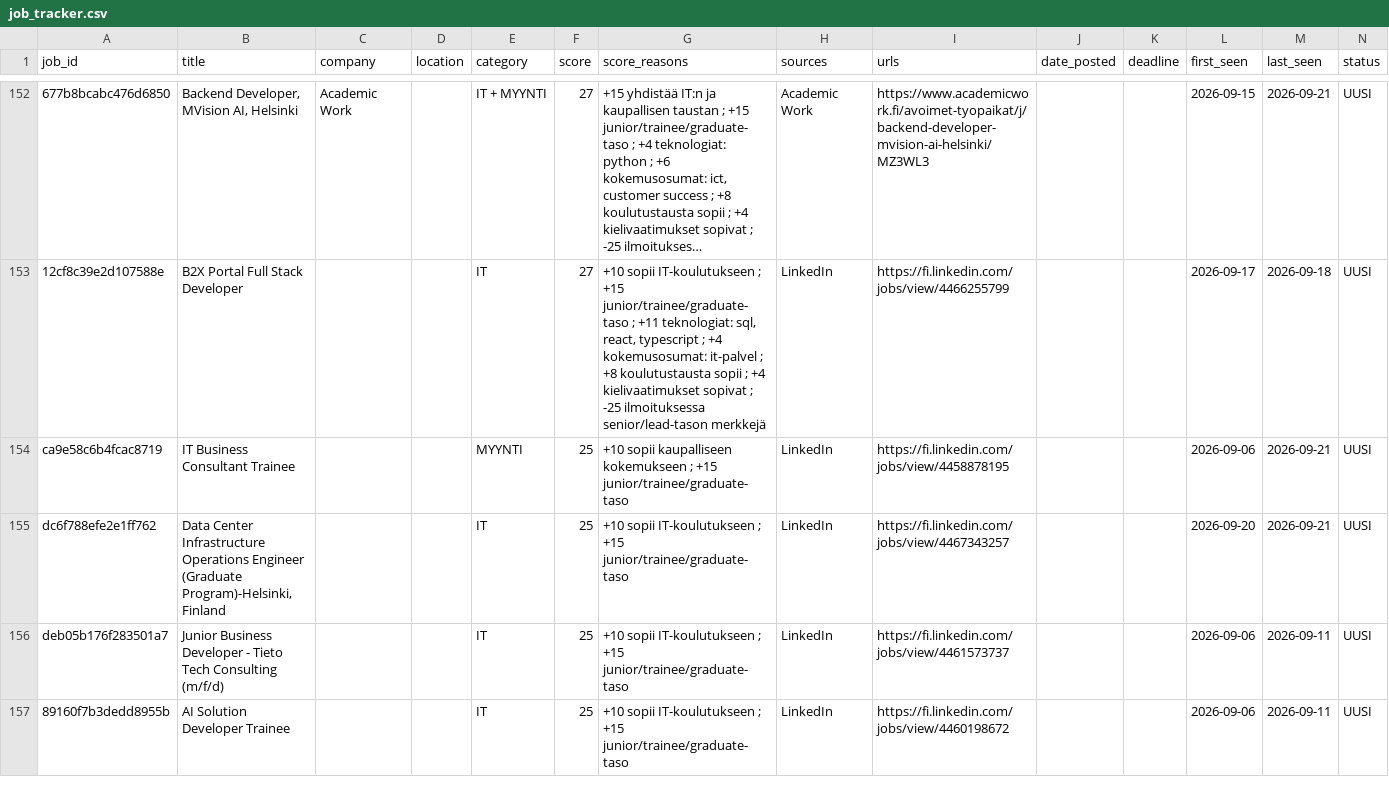
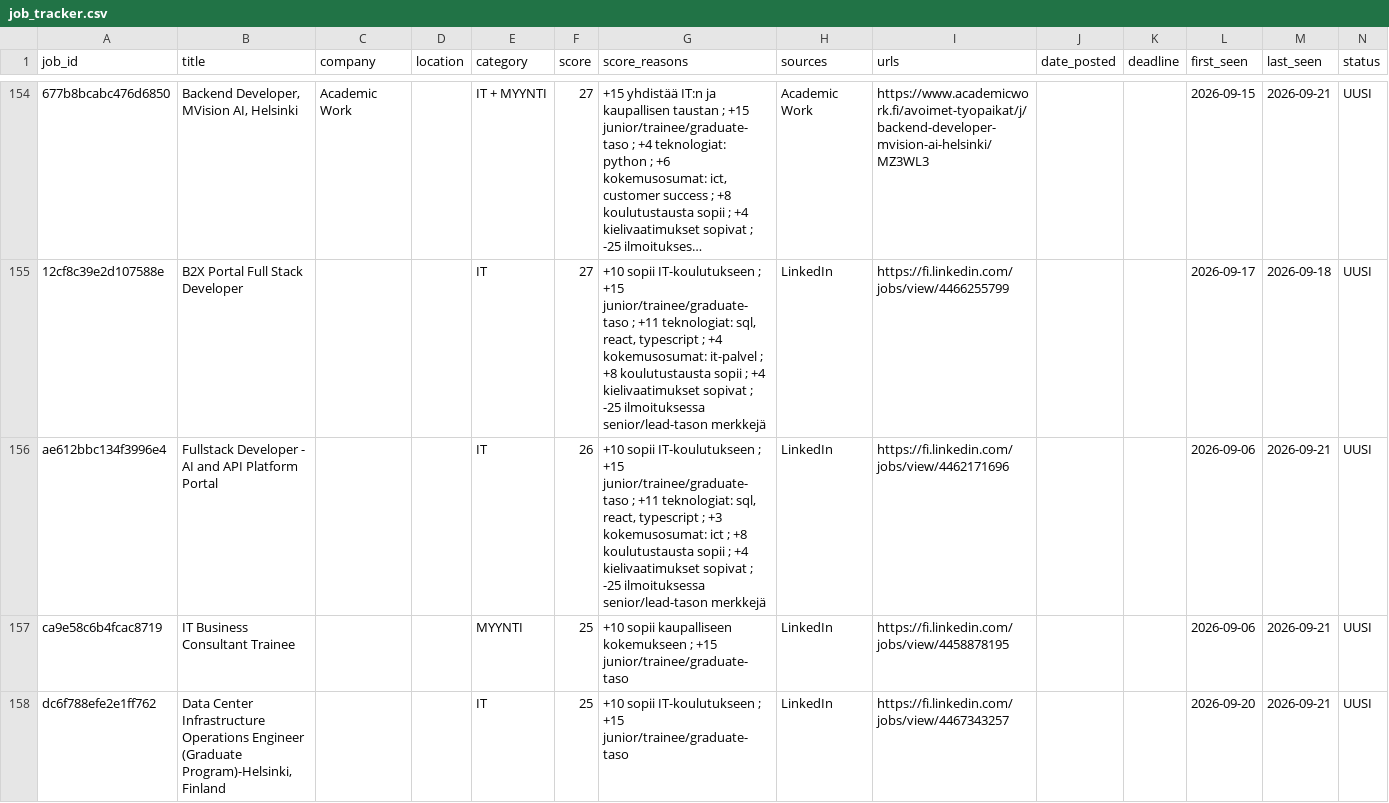
Before and after one commit to JanOlaf1/Job-agent, a CSV file: job_tracker.csv, drawn as a sheet; only a part is shown, gaps mark what is left out; the shorter side is filled out with more unchanged rows; long unchanged cells end in …; rows hold the shown columns only; the diff covers the shown part only; the diff names each change by its address in the sheet, - before the commit and + after, or states it on an @@ line.

```diff
--- a/job_tracker.csv
+++ b/job_tracker.csv
+row 156: ae612bbc134f3996e4 | Fullstack Developer - AI and API Platform Portal |  |  | IT | 26 | +10 sopii IT-koulutukseen ; +15 junior/trainee/graduate-taso ; +11 teknologiat: sql, react, typescript ; +3 kokemusosumat: ict ; +8 koulutustausta sopii ; +4 kielivaatimukset sopivat ; -25 ilmoituksessa senior/lead-tason merkkejä | LinkedIn | https://fi.linkedin.com/jobs/view/4462171696 |  |  | 2026-09-06 | 2026-09-21 | UUSI
```
Also changed, not shown: 8 added rows, 4 removed rows and 3 edited cells elsewhere in this file, 2 other files.
